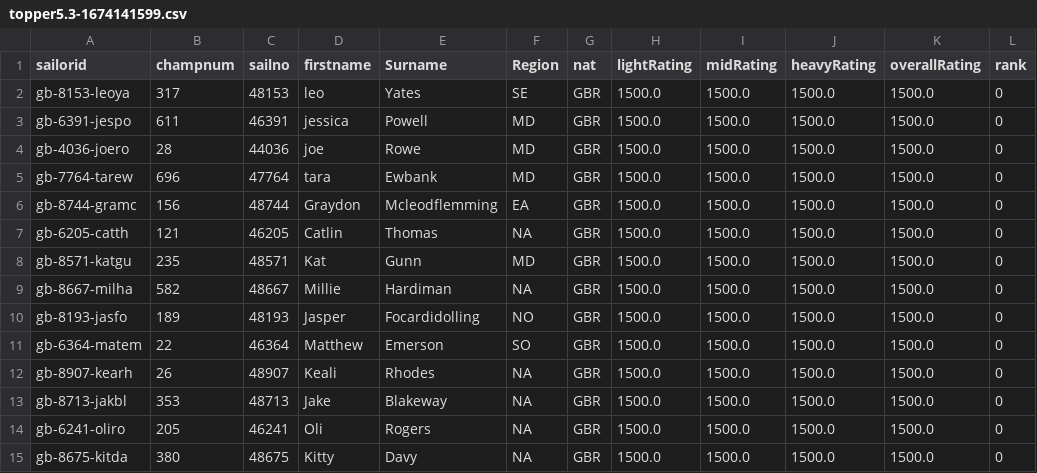
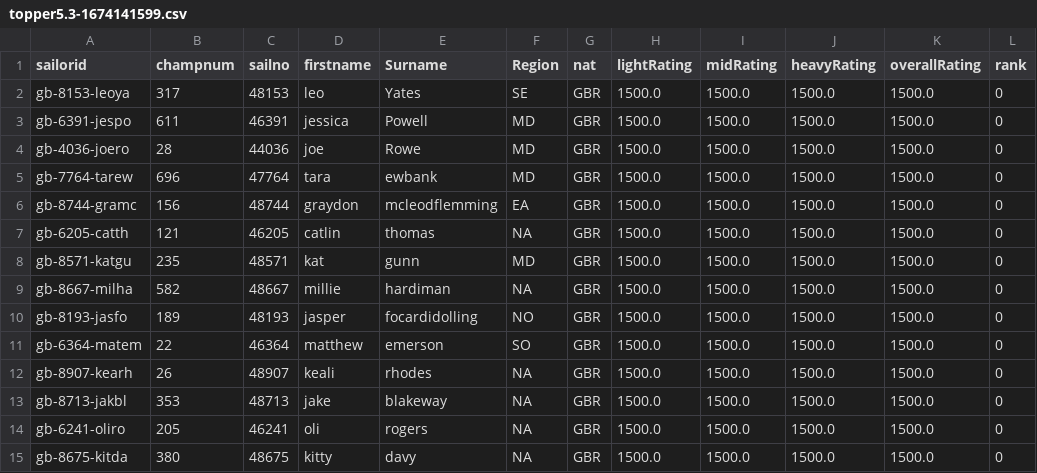
Before and after one commit to Leo-sailor/Epq-sailing-rating, a CSV file: universes/topper5.3/topper5.3-1674141599.csv, drawn as a sheet; only a part is shown; the diff names each change by its address in the sheet, - before the commit and + after, or states it on an @@ line.

```diff
--- a/universes/topper5.3/topper5.3-1674141599.csv
+++ b/universes/topper5.3/topper5.3-1674141599.csv
-E5 (Surname): Ewbank
+E5 (Surname): ewbank
-D6 (firstname): Graydon
+D6 (firstname): graydon
-E6 (Surname): Mcleodflemming
+E6 (Surname): mcleodflemming
-D7 (firstname): Catlin
+D7 (firstname): catlin
-E7 (Surname): Thomas
+E7 (Surname): thomas
-D8 (firstname): Kat
+D8 (firstname): kat
-E8 (Surname): Gunn
+E8 (Surname): gunn
-D9 (firstname): Millie
+D9 (firstname): millie
-E9 (Surname): Hardiman
+E9 (Surname): hardiman
-D10 (firstname): Jasper
+D10 (firstname): jasper
-E10 (Surname): Focardidolling
+E10 (Surname): focardidolling
-D11 (firstname): Matthew
+D11 (firstname): matthew
-E11 (Surname): Emerson
+E11 (Surname): emerson
-D12 (firstname): Keali
+D12 (firstname): keali
-E12 (Surname): Rhodes
+E12 (Surname): rhodes
-D13 (firstname): Jake
+D13 (firstname): jake
-E13 (Surname): Blakeway
+E13 (Surname): blakeway
-D14 (firstname): Oli
+D14 (firstname): oli
-E14 (Surname): Rogers
+E14 (Surname): rogers
-D15 (firstname): Kitty
+D15 (firstname): kitty
-E15 (Surname): Davy
+E15 (Surname): davy
```
Also changed, not shown: universes/demo/host-demo.csv, universes/host.csv, 9 other files.
